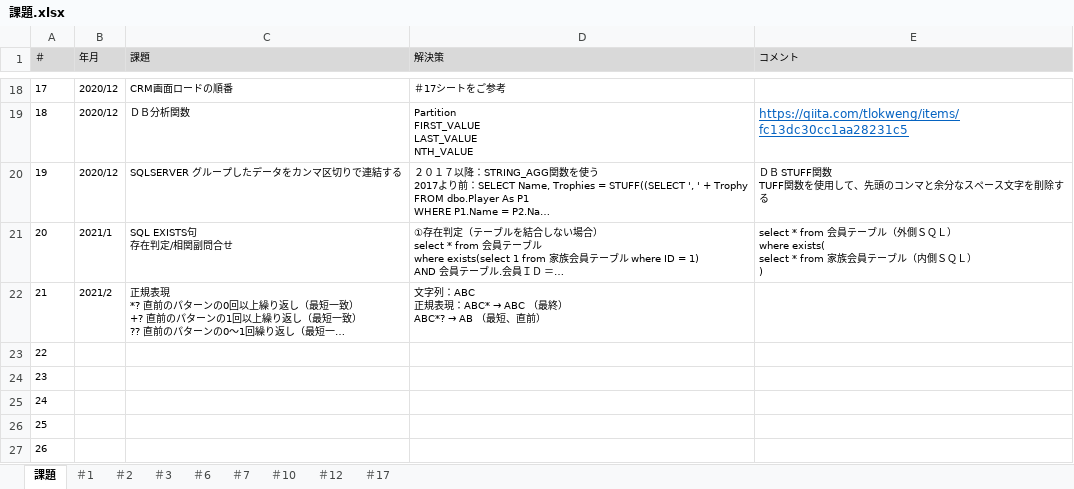
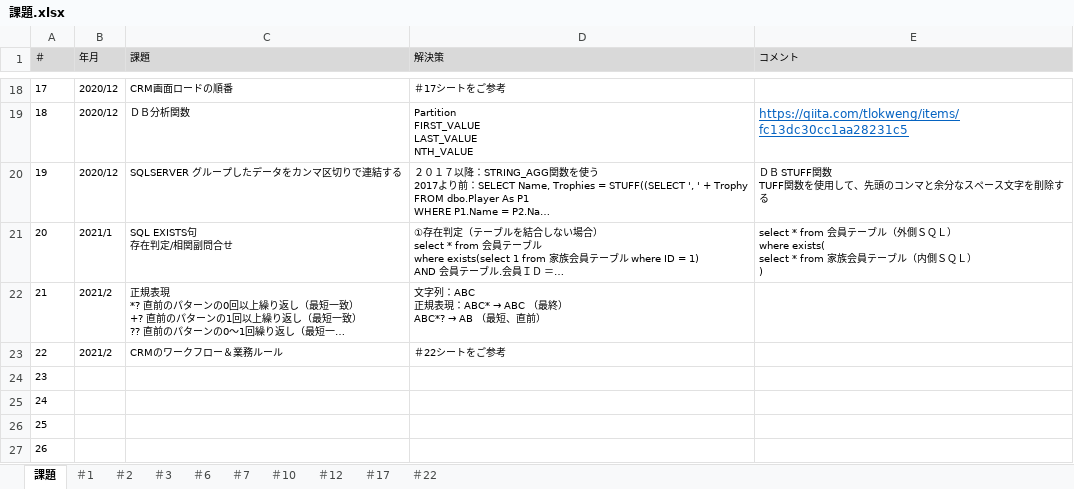
Before and after one commit to zhangwei5255/-, an Excel workbook: QA/課題.xlsx, sheet 課題, drawn as a sheet; only a part is shown, gaps mark what is left out; long unchanged cells end in …; values as stored, in another font and other column widths than the file's, no borders; the diff names each change by its address in the sheet, - before the commit and + after, or states it on an @@ line.

```diff
--- a/QA/課題.xlsx (sheet 課題)
+++ b/QA/課題.xlsx (sheet 課題)
+sheet tab: ＃22
-B23 (年月): (empty)
+B23 (年月): 2021/2
-C23 (課題): (empty)
+C23 (課題): CRMのワークフロー＆業務ルール
-D23 (解決策): (empty)
+D23 (解決策): ＃22シートをご参考
```
